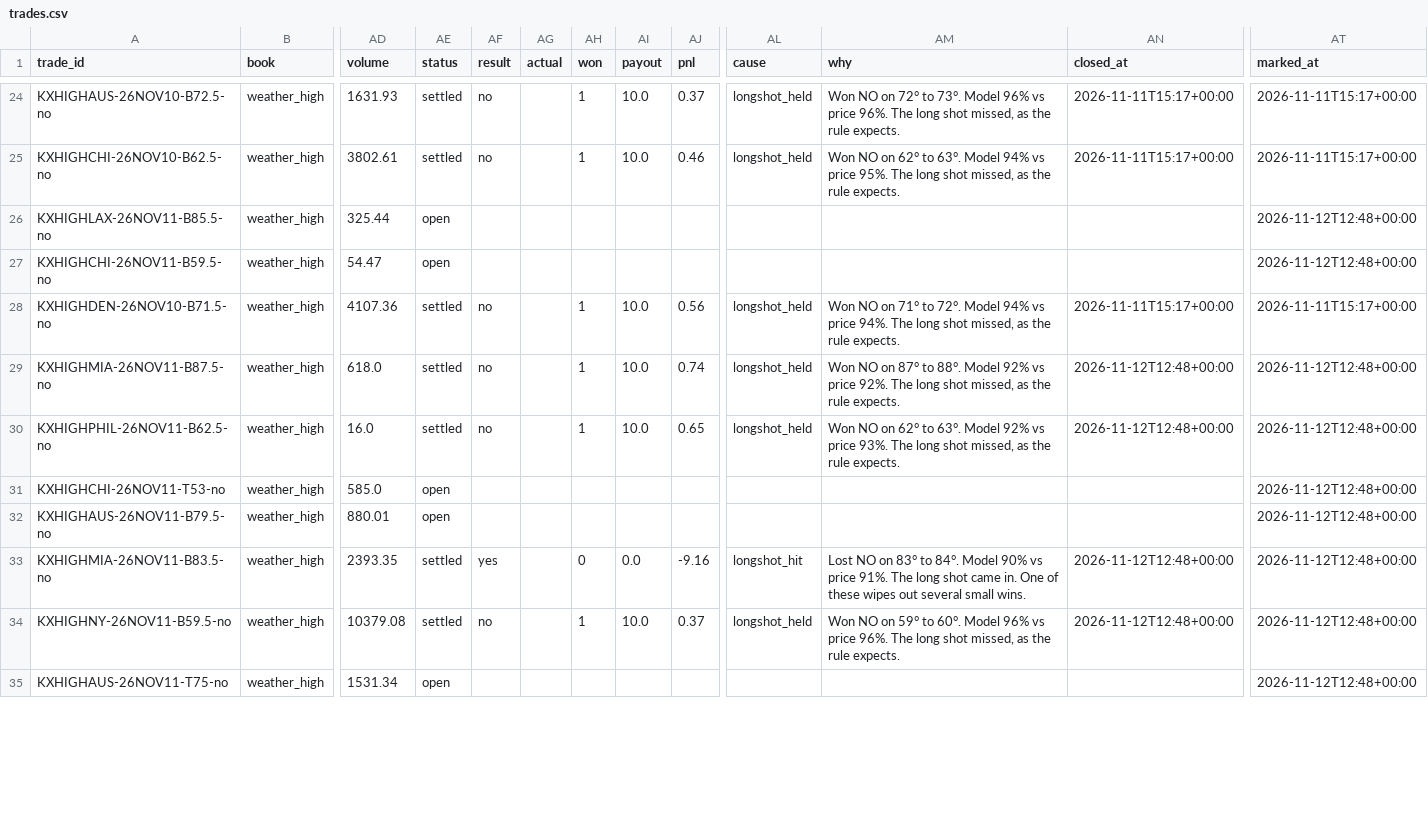
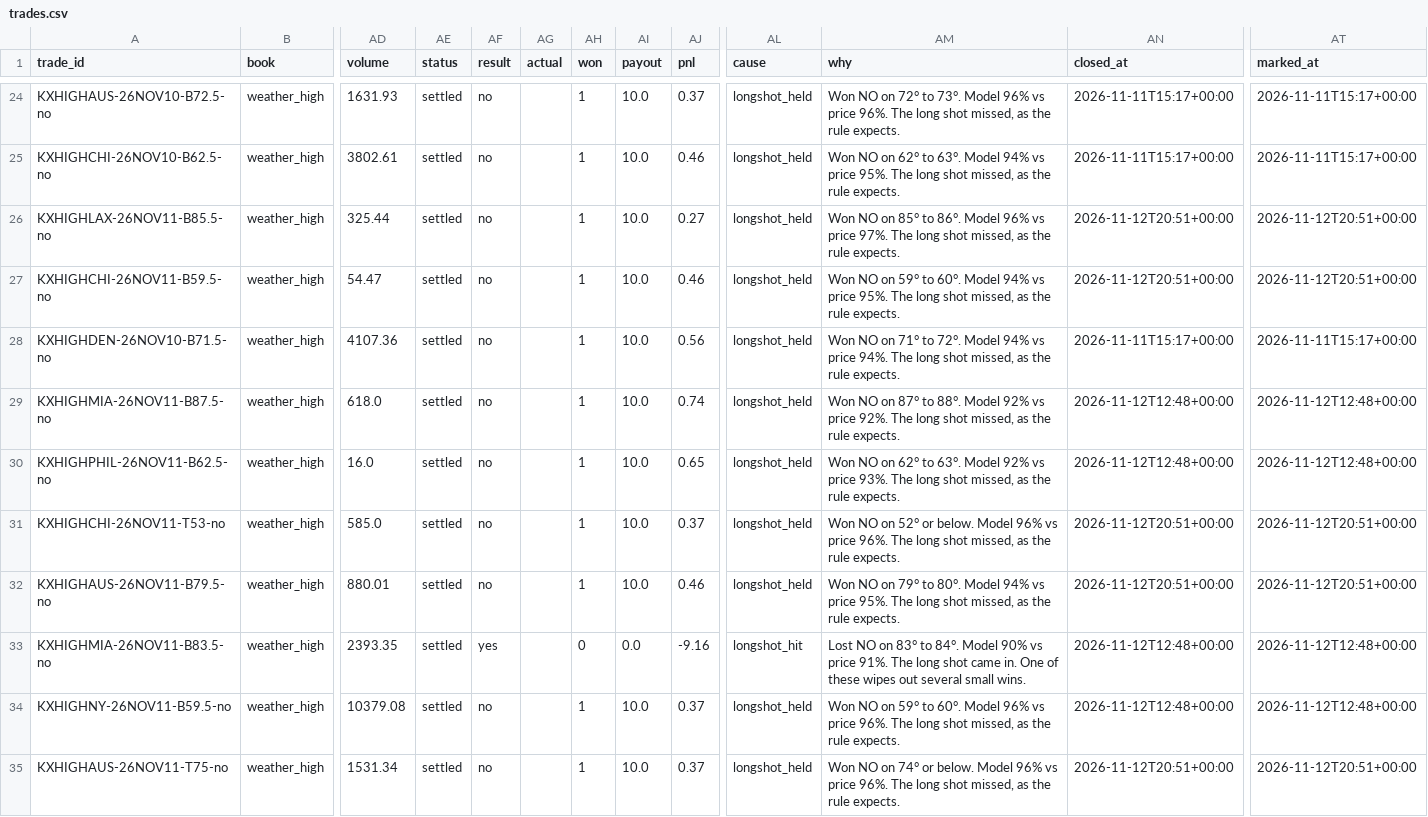
Before and after one commit to lazyloris/kalshi-analyzer, a CSV file: data/weather_high/trades.csv, drawn as a sheet; only a part is shown, gaps mark what is left out; the diff covers the shown part only; the diff names each change by its address in the sheet, - before the commit and + after, or states it on an @@ line.

```diff
--- a/data/weather_high/trades.csv
+++ b/data/weather_high/trades.csv
-AE26:AE27 (status): open
+AE26:AE27 (status): settled
-AF26:AF27 (result): (empty)
+AF26:AF27 (result): no
-AH26:AH27 (won): (empty)
+AH26:AH27 (won): 1
-AI26:AI27 (payout): (empty)
+AI26:AI27 (payout): 10.0
-AJ26 (pnl): (empty)
+AJ26 (pnl): 0.27
-AL26:AL27 (cause): (empty)
+AL26:AL27 (cause): longshot_held
-AM26 (why): (empty)
+AM26 (why): Won NO on 85° to 86°. Model 96% vs price 97%. The long shot missed, as the rule expects.
-AN26:AN27 (closed_at): (empty)
+AN26:AN27 (closed_at): 2026-11-12T20:51+00:00
-AT26:AT27 (marked_at): 2026-11-12T12:48+00:00
+AT26:AT27 (marked_at): 2026-11-12T20:51+00:00
-AJ27 (pnl): (empty)
+AJ27 (pnl): 0.46
-AM27 (why): (empty)
+AM27 (why): Won NO on 59° to 60°. Model 94% vs price 95%. The long shot missed, as the rule expects.
-AE31:AE32 (status): open
+AE31:AE32 (status): settled
-AF31:AF32 (result): (empty)
+AF31:AF32 (result): no
-AH31:AH32 (won): (empty)
+AH31:AH32 (won): 1
-AI31:AI32 (payout): (empty)
+AI31:AI32 (payout): 10.0
-AJ31 (pnl): (empty)
+AJ31 (pnl): 0.37
-AL31:AL32 (cause): (empty)
+AL31:AL32 (cause): longshot_held
-AM31 (why): (empty)
+AM31 (why): Won NO on 52° or below. Model 96% vs price 96%. The long shot missed, as the rule expects.
-AN31:AN32 (closed_at): (empty)
+AN31:AN32 (closed_at): 2026-11-12T20:51+00:00
-AT31:AT32 (marked_at): 2026-11-12T12:48+00:00
+AT31:AT32 (marked_at): 2026-11-12T20:51+00:00
-AJ32 (pnl): (empty)
+AJ32 (pnl): 0.46
-AM32 (why): (empty)
+AM32 (why): Won NO on 79° to 80°. Model 94% vs price 95%. The long shot missed, as the rule expects.
-AE35 (status): open
+AE35 (status): settled
-AF35 (result): (empty)
+AF35 (result): no
-AH35 (won): (empty)
+AH35 (won): 1
-AI35 (payout): (empty)
+AI35 (payout): 10.0
-AJ35 (pnl): (empty)
+AJ35 (pnl): 0.37
-AL35 (cause): (empty)
+AL35 (cause): longshot_held
-AM35 (why): (empty)
+AM35 (why): Won NO on 74° or below. Model 96% vs price 96%. The long shot missed, as the rule expects.
-AN35 (closed_at): (empty)
+AN35 (closed_at): 2026-11-12T20:51+00:00
-AT35 (marked_at): 2026-11-12T12:48+00:00
+AT35 (marked_at): 2026-11-12T20:51+00:00
```
Also changed, not shown: 4 added rows and 27 edited cells elsewhere in this file, data/weather_high/actuals.csv, data/weather_high/forecasts.csv, 38 other files.
